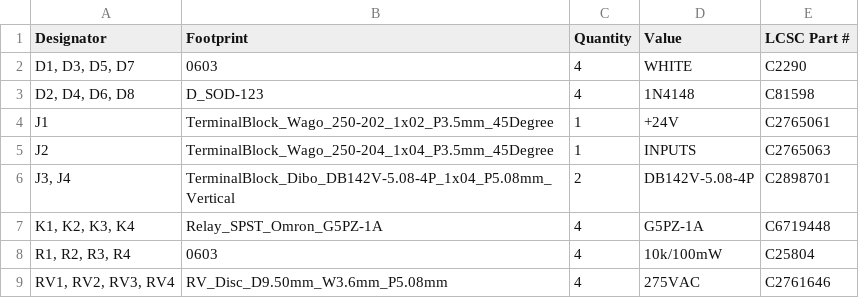
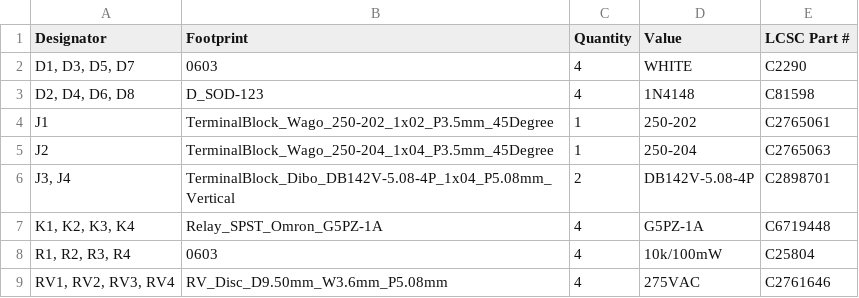
Before and after one commit to thermseekr/eumesmo-rl-4ch12a, a CSV file: V1/production/bom.csv, drawn as a sheet.

Commit message:
Replaced input terminal blocks for 3.5mm pitch.

```diff
--- a/V1/production/bom.csv
+++ b/V1/production/bom.csv
@@ -3,4 +3,4 @@
 "D2, D4, D6, D8",D_SOD-123,4,1N4148,C81598
-J1,TerminalBlock_Wago_250-202_1x02_P3.5mm_45Degree,1,+24V,C2765061
-J2,TerminalBlock_Wago_250-204_1x04_P3.5mm_45Degree,1,INPUTS,C2765063
+J1,TerminalBlock_Wago_250-202_1x02_P3.5mm_45Degree,1,250-202,C2765061
+J2,TerminalBlock_Wago_250-204_1x04_P3.5mm_45Degree,1,250-204,C2765063
 "J3, J4",TerminalBlock_Dibo_DB142V-5.08-4P_1x04_P5.08mm_Vertical,2,DB142V-5.08-4P,C2898701
```
Also changed, not shown: 7 other files.
